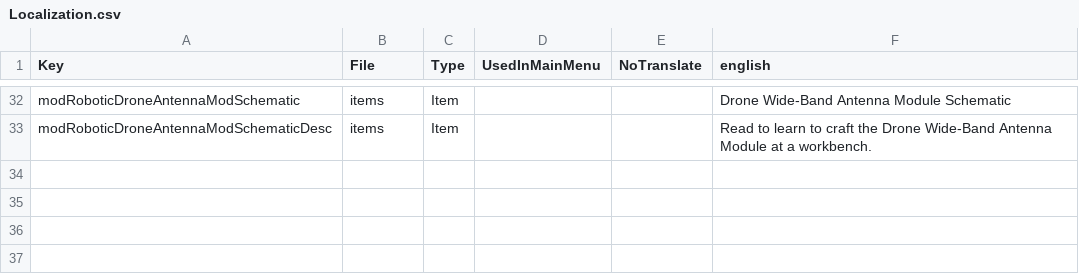
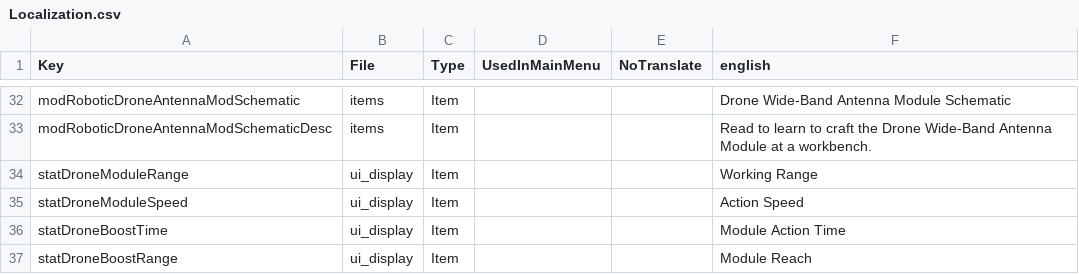
Before and after one commit to kbsoftwarellc/7dtd-drone-automation, a CSV file: mod/Config/Localization.csv, drawn as a sheet; only a part is shown, gaps mark what is left out; the diff names each change by its address in the sheet, - before the commit and + after, or states it on an @@ line.

Commit message:
feat(ui): show what each quality level actually does (#27)
The modules had a description tab but no effects tab, so a Quality 6
module looked identical to a Quality 1 one until you installed it.

A stat row needs BOTH halves and we shipped neither: the numbers live on
the item as <display_value>, the labels live in ui_display.xml keyed by
the item's DisplayType, and a display_value that nothing references is
silently never drawn. Adds a DisplayType to each module, a ui_display.xml
patch with the matching item_display_info blocks, and the four stat
labels.

Values are fractions of each module's own configured maximum, derived
from QualityScale (T = (quality-1)/5, linear), so they stay true whatever
reach and timing are set in droneautomation.xml:
- automation cores: range 55%->100%, action speed 50%->100%
- Auto-Defense: range 60%->100% (its own floor), same speed curve; its
  per-shot damage is deliberately flat, so it gets no row
- Overclock: action-time multiplier 85%->50% (lower is faster)
- Wide-Band Antenna: reach multiplier 115%->160%

ui_display is _sendToClients: true, so the server ships it and clients
install nothing. Localization.csv still is not synced, so a client
without the mod sees the raw stat keys as row labels - the same existing
wart that affects the item names.

```diff
--- a/mod/Config/Localization.csv
+++ b/mod/Config/Localization.csv
+row 34: statDroneModuleRange | ui_display | Item |  |  | Working Range
+row 35: statDroneModuleSpeed | ui_display | Item |  |  | Action Speed
+row 36: statDroneBoostTime | ui_display | Item |  |  | Module Action Time
+row 37: statDroneBoostRange | ui_display | Item |  |  | Module Reach
```
Also changed, not shown: 3 other files.
